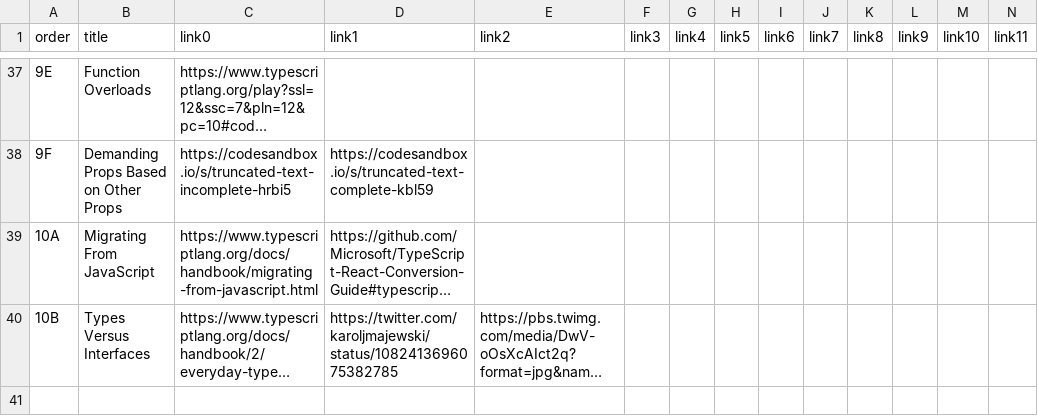
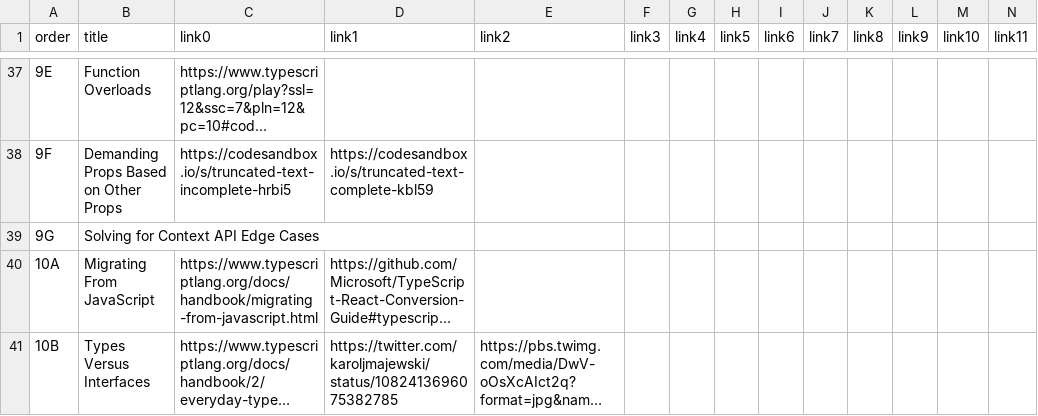
Before and after one commit to stevekinney/react-and-typescript, a CSV file: links.csv, drawn as a sheet; only a part is shown, gaps mark what is left out; long unchanged cells end in …; rows hold the shown columns only; the diff names each change by its address in the sheet, - before the commit and + after, or states it on an @@ line.

```diff
--- a/links.csv
+++ b/links.csv
+row 39: 9G | Solving for Context API Edge Cases
```
Also changed, not shown: lessons.csv, 45 other files.
